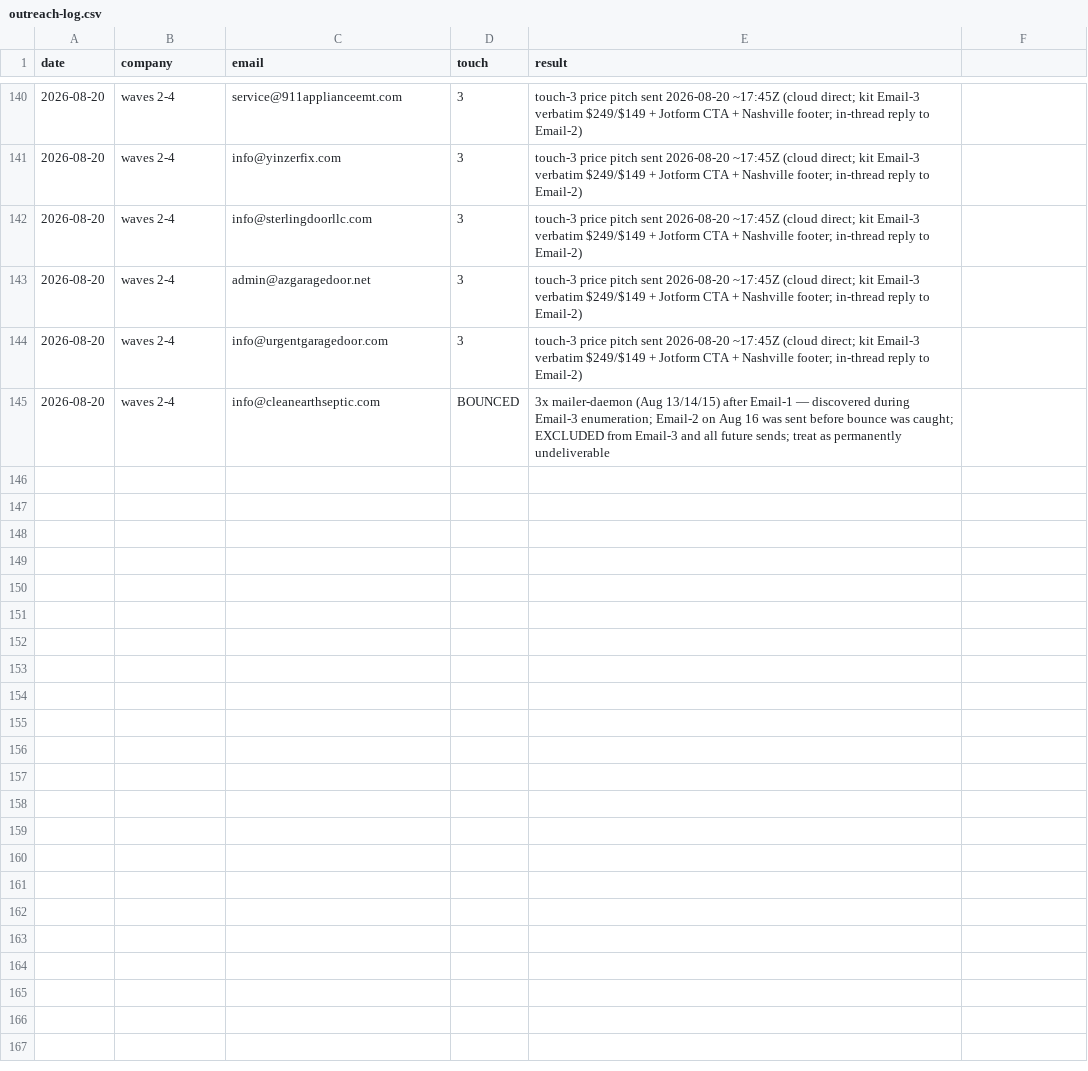
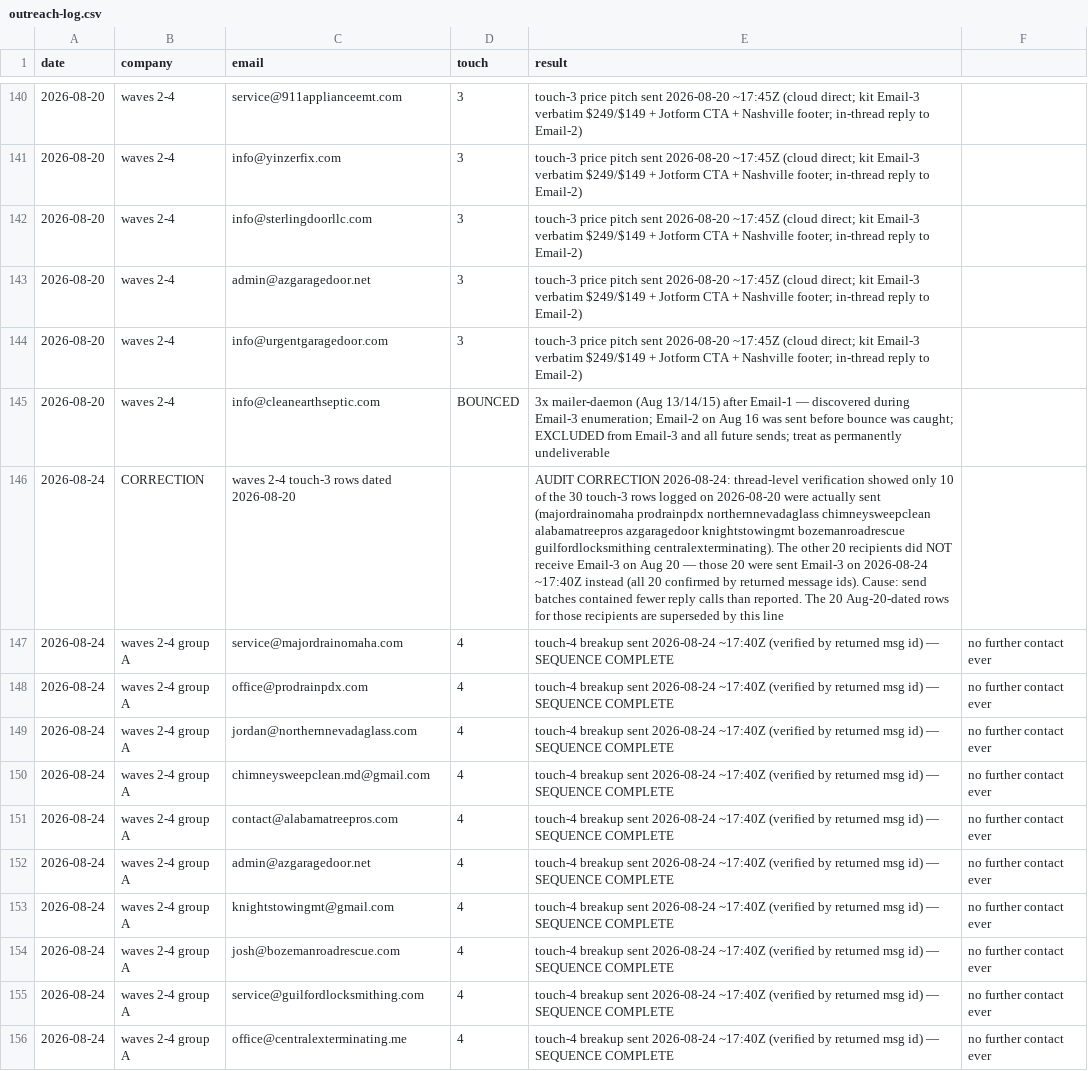
Before and after one commit to cmoney117/fb-marketplace-autoresponder, a CSV file: venture/07-automation/tracker/outreach-log.csv, drawn as a sheet; only a part is shown, gaps mark what is left out; the diff names each change by its address in the sheet, - before the commit and + after, or states it on an @@ line.

```diff
--- a/venture/07-automation/tracker/outreach-log.csv
+++ b/venture/07-automation/tracker/outreach-log.csv
+row 146: 2026-08-24 | CORRECTION | waves 2-4 touch-3 rows dated 2026-08-20 |  | AUDIT CORRECTION 2026-08-24: thread-level verification showed only 10 of the 30 touch-3 rows logged on 2026-08-20 were actually sent (majordrainomaha prodrainpdx northernnevadaglass chimneysweepclean alabamatreepros azgaragedoor knightstowingmt bozemanroadrescue guilfordlocksmithing centralexterminating). The other 20 recipients did NOT receive Email-3 on Aug 20 — those 20 were sent Email-3 on 2026-08-24 ~17:40Z instead (all 20 confirmed by returned message ids). Cause: send batches contained fewer reply calls than reported. The 20 Aug-20-dated rows for those recipients are superseded by this line
+row 147: 2026-08-24 | waves 2-4 group A | service@majordrainomaha.com | 4 | touch-4 breakup sent 2026-08-24 ~17:40Z (verified by returned msg id) — SEQUENCE COMPLETE | no further contact ever
+row 148: 2026-08-24 | waves 2-4 group A | office@prodrainpdx.com | 4 | touch-4 breakup sent 2026-08-24 ~17:40Z (verified by returned msg id) — SEQUENCE COMPLETE | no further contact ever
+row 149: 2026-08-24 | waves 2-4 group A | jordan@northernnevadaglass.com | 4 | touch-4 breakup sent 2026-08-24 ~17:40Z (verified by returned msg id) — SEQUENCE COMPLETE | no further contact ever
+row 150: 2026-08-24 | waves 2-4 group A | chimneysweepclean.md@gmail.com | 4 | touch-4 breakup sent 2026-08-24 ~17:40Z (verified by returned msg id) — SEQUENCE COMPLETE | no further contact ever
+row 151: 2026-08-24 | waves 2-4 group A | contact@alabamatreepros.com | 4 | touch-4 breakup sent 2026-08-24 ~17:40Z (verified by returned msg id) — SEQUENCE COMPLETE | no further contact ever
+row 152: 2026-08-24 | waves 2-4 group A | admin@azgaragedoor.net | 4 | touch-4 breakup sent 2026-08-24 ~17:40Z (verified by returned msg id) — SEQUENCE COMPLETE | no further contact ever
+row 153: 2026-08-24 | waves 2-4 group A | knightstowingmt@gmail.com | 4 | touch-4 breakup sent 2026-08-24 ~17:40Z (verified by returned msg id) — SEQUENCE COMPLETE | no further contact ever
+row 154: 2026-08-24 | waves 2-4 group A | josh@bozemanroadrescue.com | 4 | touch-4 breakup sent 2026-08-24 ~17:40Z (verified by returned msg id) — SEQUENCE COMPLETE | no further contact ever
+row 155: 2026-08-24 | waves 2-4 group A | service@guilfordlocksmithing.com | 4 | touch-4 breakup sent 2026-08-24 ~17:40Z (verified by returned msg id) — SEQUENCE COMPLETE | no further contact ever
+row 156: 2026-08-24 | waves 2-4 group A | office@centralexterminating.me | 4 | touch-4 breakup sent 2026-08-24 ~17:40Z (verified by returned msg id) — SEQUENCE COMPLETE | no further contact ever
```
Also changed, not shown: venture/07-automation/tracker/verification-log.csv.
